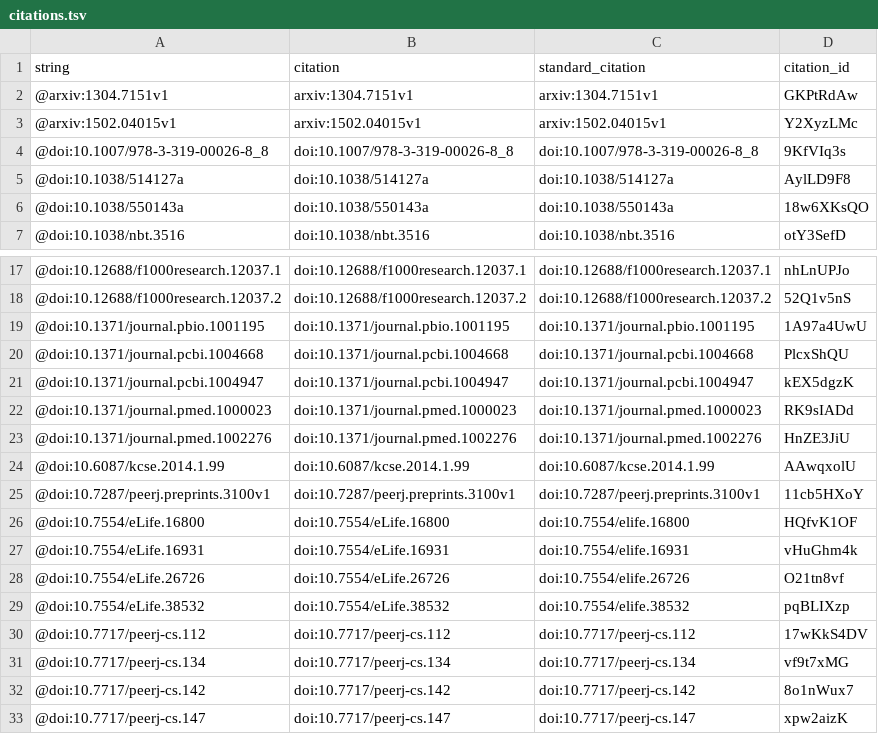
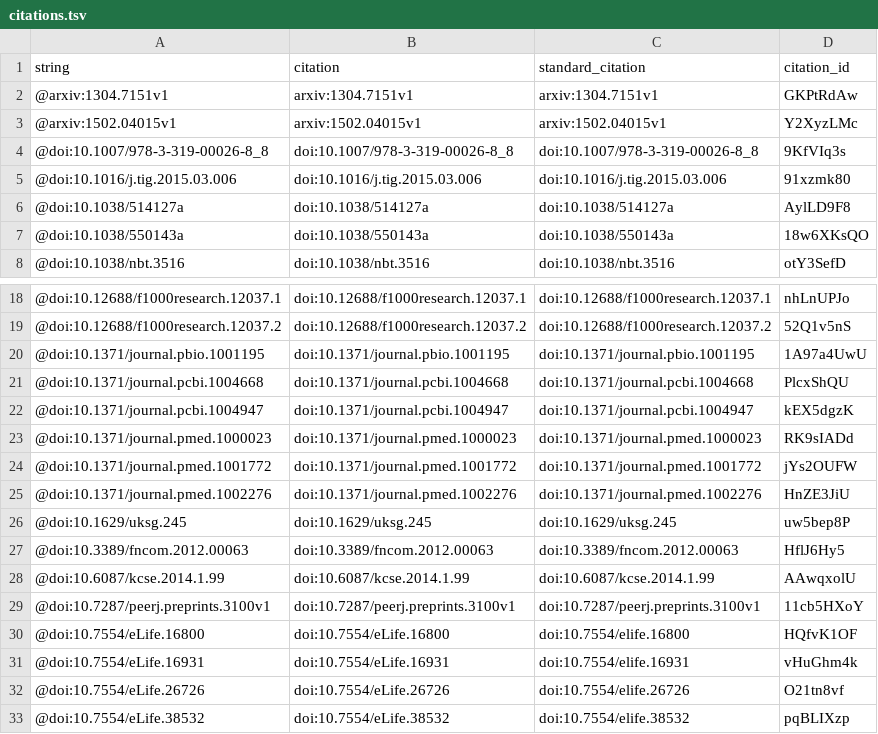
Before and after one commit to greenelab/meta-review, a TSV file: citations.tsv, drawn as a sheet; only a part is shown, gaps mark what is left out; the shorter side is filled out with more unchanged rows; the diff names each change by its address in the sheet, - before the commit and + after, or states it on an @@ line.

```diff
--- a/citations.tsv
+++ b/citations.tsv
+row 5: @doi:10.1016/j.tig.2015.03.006 | doi:10.1016/j.tig.2015.03.006 | doi:10.1016/j.tig.2015.03.006 | 91xzmk80
+row 24: @doi:10.1371/journal.pmed.1001772 | doi:10.1371/journal.pmed.1001772 | doi:10.1371/journal.pmed.1001772 | jYs2OUFW
+row 26: @doi:10.1629/uksg.245 | doi:10.1629/uksg.245 | doi:10.1629/uksg.245 | uw5bep8P
+row 27: @doi:10.3389/fncom.2012.00063 | doi:10.3389/fncom.2012.00063 | doi:10.3389/fncom.2012.00063 | HflJ6Hy5
```
Also changed, not shown: 5 other files.
